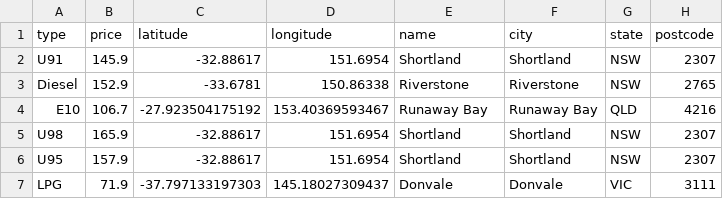
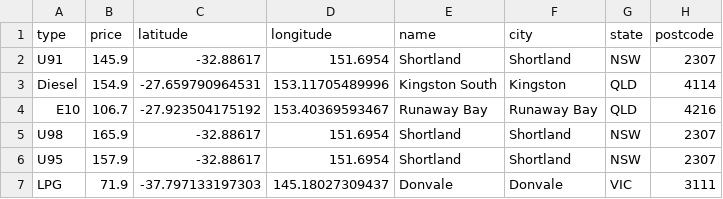
Before and after one commit to xingalfred/scraper, a CSV file: latest.csv, drawn as a sheet.

```diff
--- a/latest.csv
+++ b/latest.csv
@@ -2,3 +2,3 @@ type,price,latitude,longitude,name,city,state,postcode
 U91,145.9,-32.88617,151.6954,Shortland,Shortland,NSW,2307
-Diesel,152.9,-33.6781,150.86338,Riverstone,Riverstone,NSW,2765
+Diesel,154.9,-27.659790964531,153.11705489996,Kingston South,Kingston,QLD,4114
 E10,106.7,-27.923504175192,153.40369593467,Runaway Bay,Runaway Bay,QLD,4216
```
